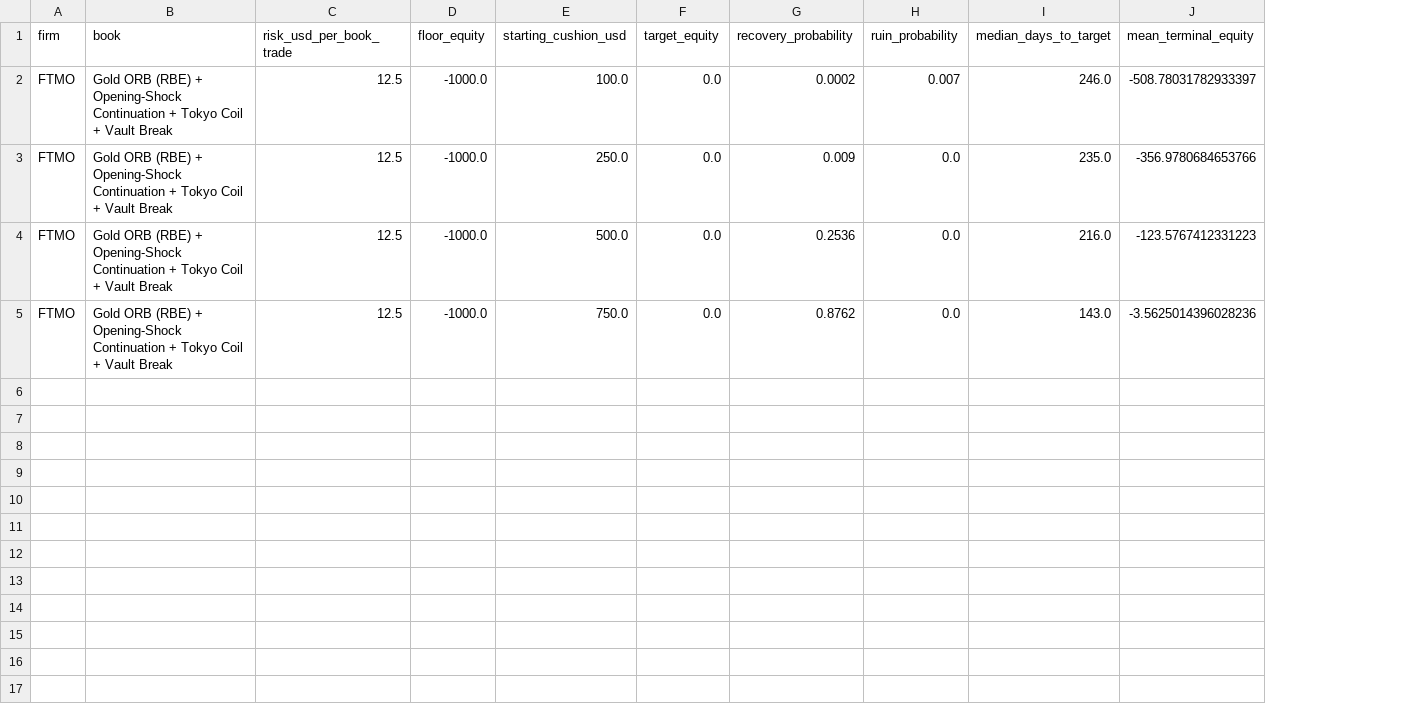
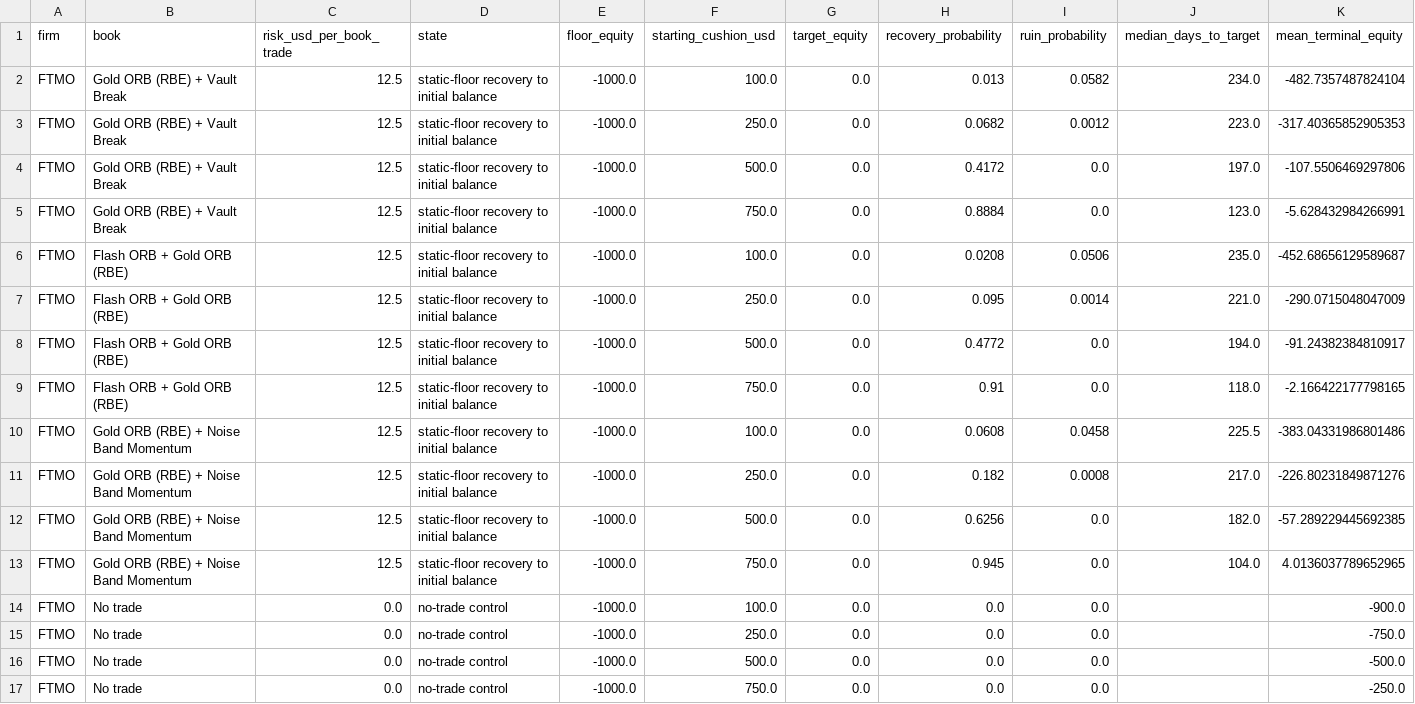
Before and after one commit to EricOsas/Portfolio-Research, a CSV file: Prop-Firms/FTMO-10K-2Step-CFD/reports/recovery_mode.csv, drawn as a sheet; addresses are those after the commit; the diff names each change by its address in the sheet, - before the commit and + after, or states it on an @@ line.

```diff
--- a/Prop-Firms/FTMO-10K-2Step-CFD/reports/recovery_mode.csv
+++ b/Prop-Firms/FTMO-10K-2Step-CFD/reports/recovery_mode.csv
+column D (state), rows 2-5: all static-floor recovery to initial balance
-B2:B5 (book): …(RBE) + Opening-Shock Continuation + Tokyo Coil + Vault Break
+B2:B5 (book): …(RBE) + Vault Break
-H2 (recovery_probability): 0.0002
+H2 (recovery_probability): 0.013
-I2 (ruin_probability): 0.007
+I2 (ruin_probability): 0.0582
-J2 (median_days_to_target): 246.0
+J2 (median_days_to_target): 234.0
-K2 (mean_terminal_equity): -508.78031782933397
+K2 (mean_terminal_equity): -482.7357487824104
-H3 (recovery_probability): 0.009
+H3 (recovery_probability): 0.0682
-I3 (ruin_probability): 0.0
+I3 (ruin_probability): 0.0012
-J3 (median_days_to_target): 235.0
+J3 (median_days_to_target): 223.0
-K3 (mean_terminal_equity): -356.9780684653766
+K3 (mean_terminal_equity): -317.40365852905353
-H4 (recovery_probability): 0.2536
+H4 (recovery_probability): 0.4172
-J4 (median_days_to_target): 216.0
+J4 (median_days_to_target): 197.0
-K4 (mean_terminal_equity): -123.5767412331223
+K4 (mean_terminal_equity): -107.5506469297806
-H5 (recovery_probability): 0.8762
+H5 (recovery_probability): 0.8884
-J5 (median_days_to_target): 143.0
+J5 (median_days_to_target): 123.0
-K5 (mean_terminal_equity): -3.5625014396028236
+K5 (mean_terminal_equity): -5.628432984266991
+row 6: FTMO | Flash ORB + Gold ORB (RBE) | 12.5 | static-floor recovery to initial balance | -1000.0 | 100.0 | 0.0 | 0.0208 | 0.0506 | 235.0 | -452.68656129589687
+row 7: FTMO | Flash ORB + Gold ORB (RBE) | 12.5 | static-floor recovery to initial balance | -1000.0 | 250.0 | 0.0 | 0.095 | 0.0014 | 221.0 | -290.0715048047009
+row 8: FTMO | Flash ORB + Gold ORB (RBE) | 12.5 | static-floor recovery to initial balance | -1000.0 | 500.0 | 0.0 | 0.4772 | 0.0 | 194.0 | -91.24382384810917
+row 9: FTMO | Flash ORB + Gold ORB (RBE) | 12.5 | static-floor recovery to initial balance | -1000.0 | 750.0 | 0.0 | 0.91 | 0.0 | 118.0 | -2.166422177798165
+row 10: FTMO | Gold ORB (RBE) + Noise Band Momentum | 12.5 | static-floor recovery to initial balance | -1000.0 | 100.0 | 0.0 | 0.0608 | 0.0458 | 225.5 | -383.04331986801486
+row 11: FTMO | Gold ORB (RBE) + Noise Band Momentum | 12.5 | static-floor recovery to initial balance | -1000.0 | 250.0 | 0.0 | 0.182 | 0.0008 | 217.0 | -226.80231849871276
+row 12: FTMO | Gold ORB (RBE) + Noise Band Momentum | 12.5 | static-floor recovery to initial balance | -1000.0 | 500.0 | 0.0 | 0.6256 | 0.0 | 182.0 | -57.289229445692385
+row 13: FTMO | Gold ORB (RBE) + Noise Band Momentum | 12.5 | static-floor recovery to initial balance | -1000.0 | 750.0 | 0.0 | 0.945 | 0.0 | 104.0 | 4.0136037789652965
+row 14: FTMO | No trade | 0.0 | no-trade control | -1000.0 | 100.0 | 0.0 | 0.0 | 0.0 |  | -900.0
+row 15: FTMO | No trade | 0.0 | no-trade control | -1000.0 | 250.0 | 0.0 | 0.0 | 0.0 |  | -750.0
+row 16: FTMO | No trade | 0.0 | no-trade control | -1000.0 | 500.0 | 0.0 | 0.0 | 0.0 |  | -500.0
+row 17: FTMO | No trade | 0.0 | no-trade control | -1000.0 | 750.0 | 0.0 | 0.0 | 0.0 |  | -250.0
```
Also changed, not shown: Prop-Firms/Tradeify-50K-Growth-Futures/reports/recovery_mode.csv, 4 other files.
